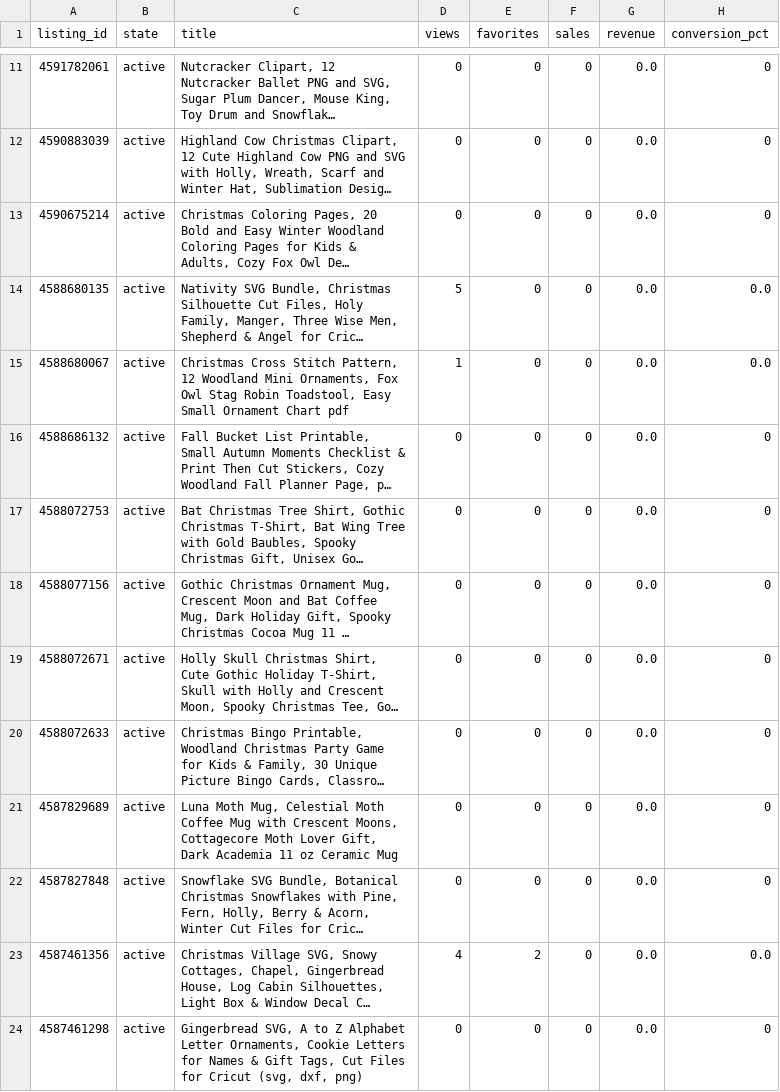
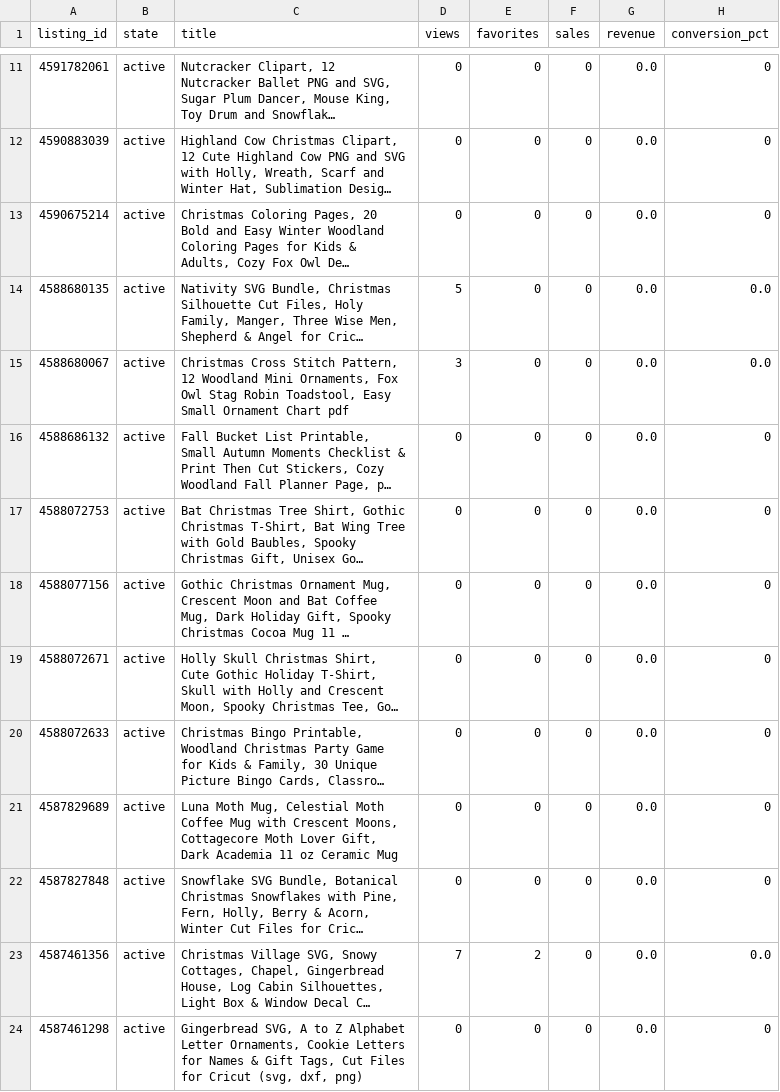
Before and after one commit to brianlotzemusic-glitch/WaltyCal, a CSV file: stats/listings.csv, drawn as a sheet; only a part is shown, gaps mark what is left out; long unchanged cells end in …; the diff names each change by its address in the sheet, - before the commit and + after, or states it on an @@ line.

```diff
--- a/stats/listings.csv
+++ b/stats/listings.csv
-D15 (views): 1
+D15 (views): 3
-D23 (views): 4
+D23 (views): 7
```
Also changed, not shown: 3 other files.
